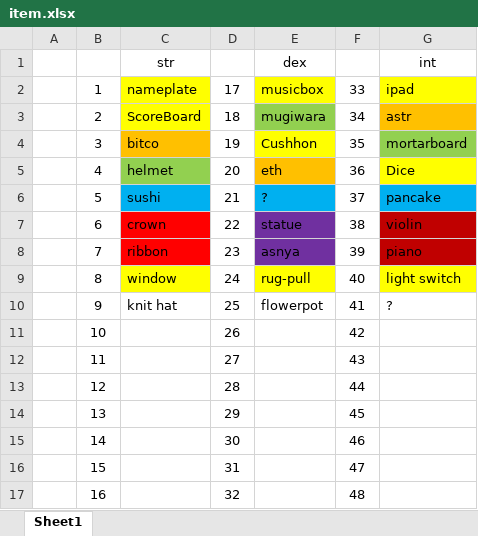
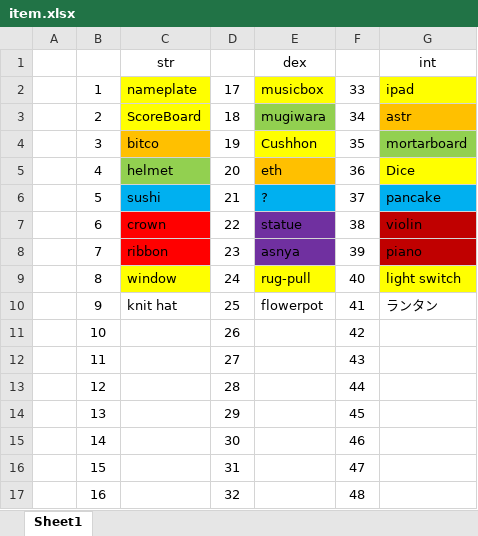
Before and after one commit to degupoppo/murasaki-san, an Excel workbook: etc/item.xlsx, sheet Sheet1, drawn as a sheet; values as stored, in another font and other column widths than the file's, no borders; the diff names each change by its address in the sheet, - before the commit and + after, or states it on an @@ line.

```diff
--- a/etc/item.xlsx (sheet Sheet1)
+++ b/etc/item.xlsx (sheet Sheet1)
-G10: ?
+G10: ランタン
```
